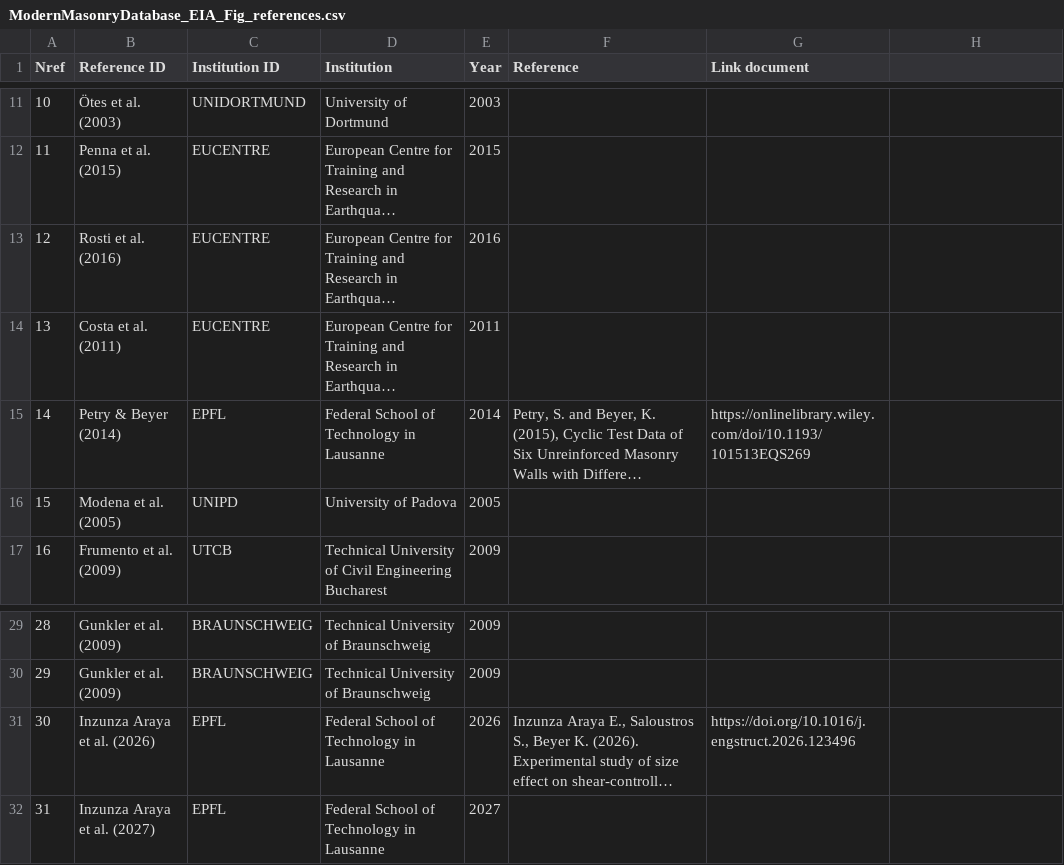
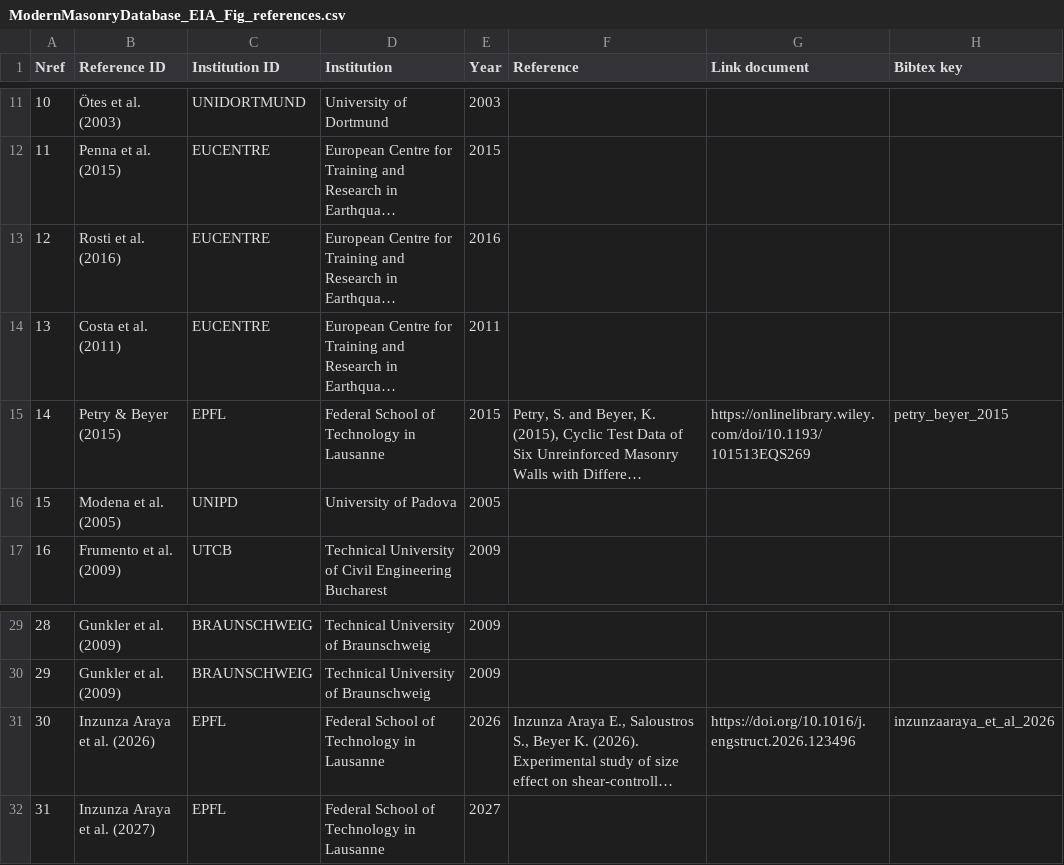
Before and after one commit to EPFL-ENAC/eesd-modern-masonry-walls-data, a CSV file: data/01_references/ModernMasonryDatabase_EIA_Fig_references.csv, drawn as a sheet; only a part is shown, gaps mark what is left out; long unchanged cells end in …; the diff names each change by its address in the sheet, - before the commit and + after, or states it on an @@ line.

```diff
--- a/data/01_references/ModernMasonryDatabase_EIA_Fig_references.csv
+++ b/data/01_references/ModernMasonryDatabase_EIA_Fig_references.csv
-H1: (empty)
+H1: Bibtex key
-B15 (Reference ID): Petry & Beyer (2014)
+B15 (Reference ID): Petry & Beyer (2015)
-E15 (Year): 2014
+E15 (Year): 2015
-H15 (Bibtex key): (empty)
+H15 (Bibtex key): petry_beyer_2015
-H31 (Bibtex key): (empty)
+H31 (Bibtex key): inzunzaaraya_et_al_2026
```
Also changed, not shown: data/01_references/ModernMasonryDatabase_EIA_References.csv, data/ModernMasonryDatabase_EIA_Database.csv, 3 other files.
